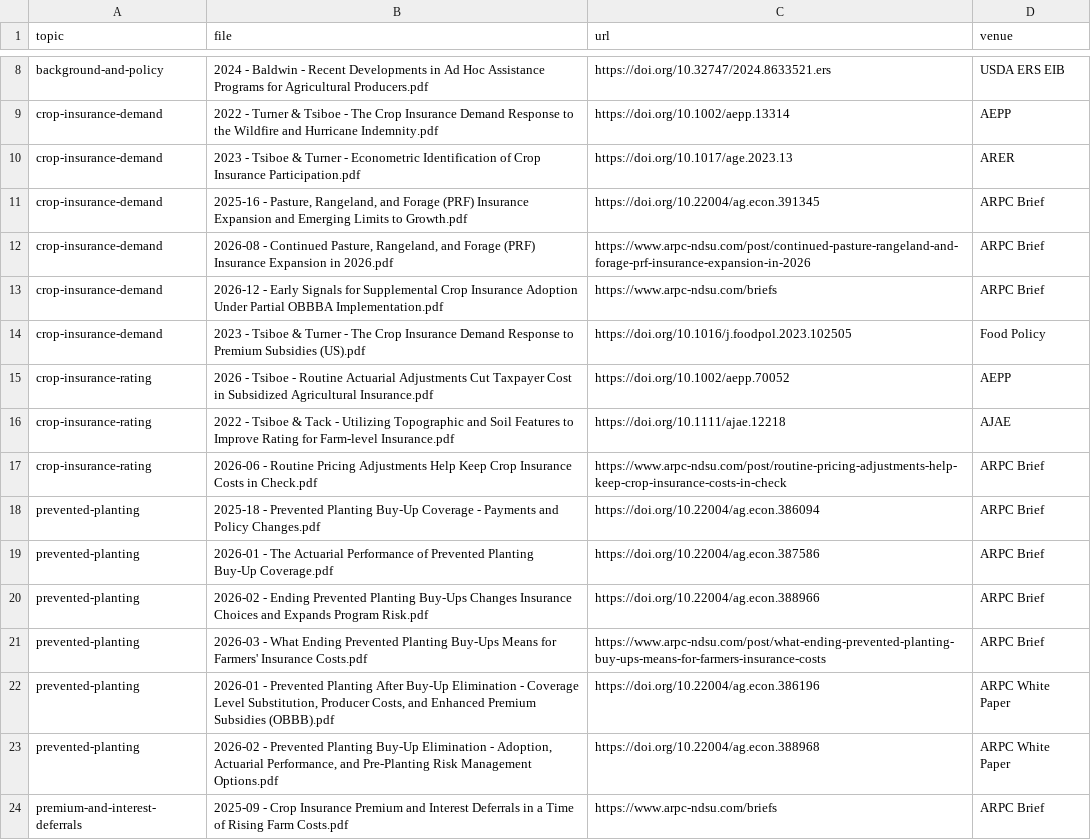
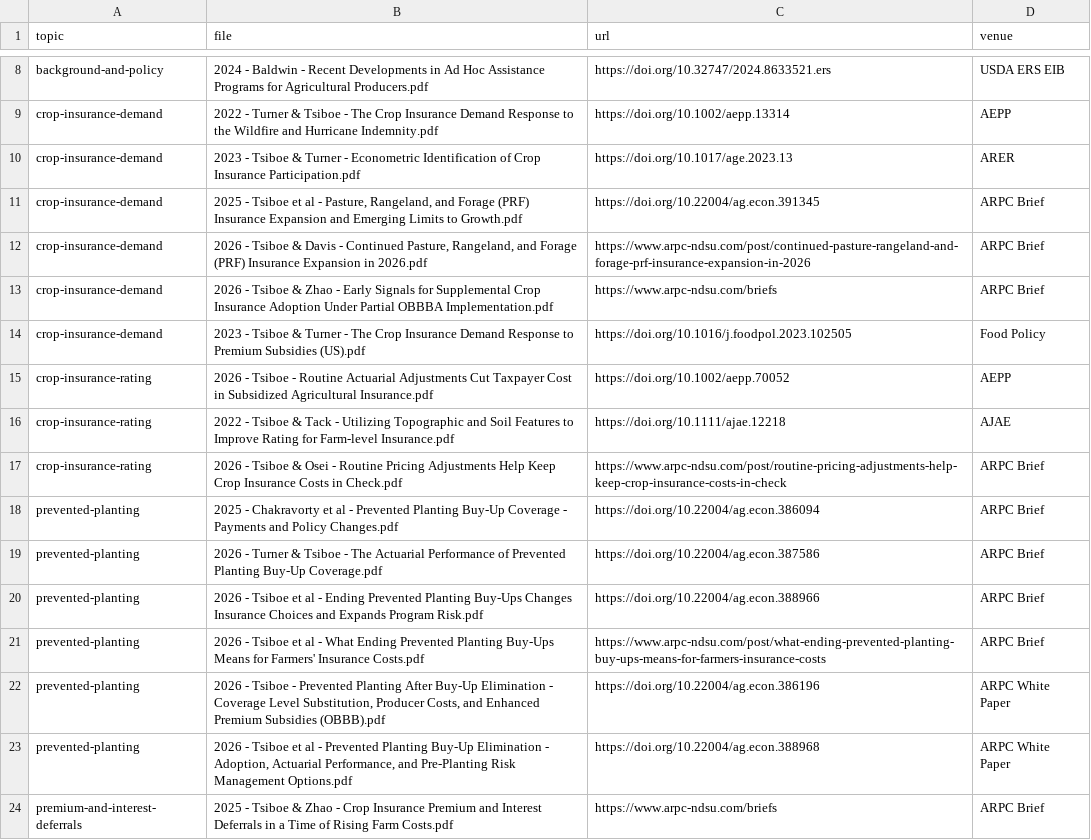
Before and after one commit to ftsiboe/ftsiboe, a CSV file: data-raw/publications/risk-management/links.csv, drawn as a sheet; only a part is shown, gaps mark what is left out; the diff covers the shown part only.

Commit message:
Enhance publication filters and metrics view
Refactors publication page generation to support richer client-side filtering (area, sub-topic, year, outlet), adds normalized author display (`et al.` handling), and updates risk-management link metadata to include author-attributed filenames. Also adds citations-per-year extraction to both Scholar metric updaters (R and Python) and surfaces that data on the metrics page with a dynamic bar chart. Regenerated site pages reflect the new publication formatting/filter data and updated risk-management entries, and adds a new source page for the AI integration write-up.

```diff
--- a/data-raw/publications/risk-management/links.csv
+++ b/data-raw/publications/risk-management/links.csv
@@ -10,5 +10,5 @@ crop-insurance-demand,2022 - Turner & Tsiboe - The Crop Insurance Demand Respons
 crop-insurance-demand,2023 - Tsiboe & Turner - Econometric Identification of Crop Insurance Participation.pdf,https://doi.org/10.1017/age.2023.13,ARER
-crop-insurance-demand,"2025-16 - Pasture, Rangeland, and Forage (PRF) Insurance Expansion and Emerging Limits to Growth.pdf",https://doi.org/10.22004/ag.econ.391345,ARPC Brief
-crop-insurance-demand,"2026-08 - Continued Pasture, Rangeland, and Forage (PRF) Insurance Expansion in 2026.pdf",https://www.arpc-ndsu.com/post/continued-pasture-rangeland-and-forage-prf-insurance-expansion-in-2026,ARPC Brief
-crop-insurance-demand,2026-12 - Early Signals for Supplemental Crop Insurance Adoption Under Partial OBBBA Implementation.pdf,https://www.arpc-ndsu.com/briefs,ARPC Brief
+crop-insurance-demand,"2025 - Tsiboe et al - Pasture, Rangeland, and Forage (PRF) Insurance Expansion and Emerging Limits to Growth.pdf",https://doi.org/10.22004/ag.econ.391345,ARPC Brief
+crop-insurance-demand,"2026 - Tsiboe & Davis - Continued Pasture, Rangeland, and Forage (PRF) Insurance Expansion in 2026.pdf",https://www.arpc-ndsu.com/post/continued-pasture-rangeland-and-forage-prf-insurance-expansion-in-2026,ARPC Brief
+crop-insurance-demand,2026 - Tsiboe & Zhao - Early Signals for Supplemental Crop Insurance Adoption Under Partial OBBBA Implementation.pdf,https://www.arpc-ndsu.com/briefs,ARPC Brief
 crop-insurance-demand,2023 - Tsiboe & Turner - The Crop Insurance Demand Response to Premium Subsidies (US).pdf,https://doi.org/10.1016/j.foodpol.2023.102505,Food Policy
@@ -16,9 +16,9 @@ crop-insurance-rating,2026 - Tsiboe - Routine Actuarial Adjustments Cut Taxpayer
 crop-insurance-rating,2022 - Tsiboe & Tack - Utilizing Topographic and Soil Features to Improve Rating for Farm-level Insurance.pdf,https://doi.org/10.1111/ajae.12218,AJAE
-crop-insurance-rating,2026-06 - Routine Pricing Adjustments Help Keep Crop Insurance Costs in Check.pdf,https://www.arpc-ndsu.com/post/routine-pricing-adjustments-help-keep-crop-insurance-costs-in-check,ARPC Brief
-prevented-planting,2025-18 - Prevented Planting Buy-Up Coverage - Payments and Policy Changes.pdf,https://doi.org/10.22004/ag.econ.386094,ARPC Brief
-prevented-planting,2026-01 - The Actuarial Performance of Prevented Planting Buy-Up Coverage.pdf,https://doi.org/10.22004/ag.econ.387586,ARPC Brief
-prevented-planting,2026-02 - Ending Prevented Planting Buy-Ups Changes Insurance Choices and Expands Program Risk.pdf,https://doi.org/10.22004/ag.econ.388966,ARPC Brief
-prevented-planting,2026-03 - What Ending Prevented Planting Buy-Ups Means for Farmers' Insurance Costs.pdf,https://www.arpc-ndsu.com/post/what-ending-prevented-planting-buy-ups-means-for-farmers-insurance-costs,ARPC Brief
-prevented-planting,"2026-01 - Prevented Planting After Buy-Up Elimination - Coverage Level Substitution, Producer Costs, and Enhanced Premium Subsidies (OBBB).pdf",https://doi.org/10.22004/ag.econ.386196,ARPC White Paper
-prevented-planting,"2026-02 - Prevented Planting Buy-Up Elimination - Adoption, Actuarial Performance, and Pre-Planting Risk Management Options.pdf",https://doi.org/10.22004/ag.econ.388968,ARPC White Paper
-premium-and-interest-deferrals,2025-09 - Crop Insurance Premium and Interest Deferrals in a Time of Rising Farm Costs.pdf,https://www.arpc-ndsu.com/briefs,ARPC Brief
+crop-insurance-rating,2026 - Tsiboe & Osei - Routine Pricing Adjustments Help Keep Crop Insurance Costs in Check.pdf,https://www.arpc-ndsu.com/post/routine-pricing-adjustments-help-keep-crop-insurance-costs-in-check,ARPC Brief
+prevented-planting,2025 - Chakravorty et al - Prevented Planting Buy-Up Coverage - Payments and Policy Changes.pdf,https://doi.org/10.22004/ag.econ.386094,ARPC Brief
+prevented-planting,2026 - Turner & Tsiboe - The Actuarial Performance of Prevented Planting Buy-Up Coverage.pdf,https://doi.org/10.22004/ag.econ.387586,ARPC Brief
+prevented-planting,2026 - Tsiboe et al - Ending Prevented Planting Buy-Ups Changes Insurance Choices and Expands Program Risk.pdf,https://doi.org/10.22004/ag.econ.388966,ARPC Brief
+prevented-planting,2026 - Tsiboe et al - What Ending Prevented Planting Buy-Ups Means for Farmers' Insurance Costs.pdf,https://www.arpc-ndsu.com/post/what-ending-prevented-planting-buy-ups-means-for-farmers-insurance-costs,ARPC Brief
+prevented-planting,"2026 - Tsiboe - Prevented Planting After Buy-Up Elimination - Coverage Level Substitution, Producer Costs, and Enhanced Premium Subsidies (OBBB).pdf",https://doi.org/10.22004/ag.econ.386196,ARPC White Paper
+prevented-planting,"2026 - Tsiboe et al - Prevented Planting Buy-Up Elimination - Adoption, Actuarial Performance, and Pre-Planting Risk Management Options.pdf",https://doi.org/10.22004/ag.econ.388968,ARPC White Paper
+premium-and-interest-deferrals,2025 - Tsiboe & Zhao - Crop Insurance Premium and Interest Deferrals in a Time of Rising Farm Costs.pdf,https://www.arpc-ndsu.com/briefs,ARPC Brief
```
Also changed, not shown: 11 edited cells elsewhere in this file, 9 other files.
